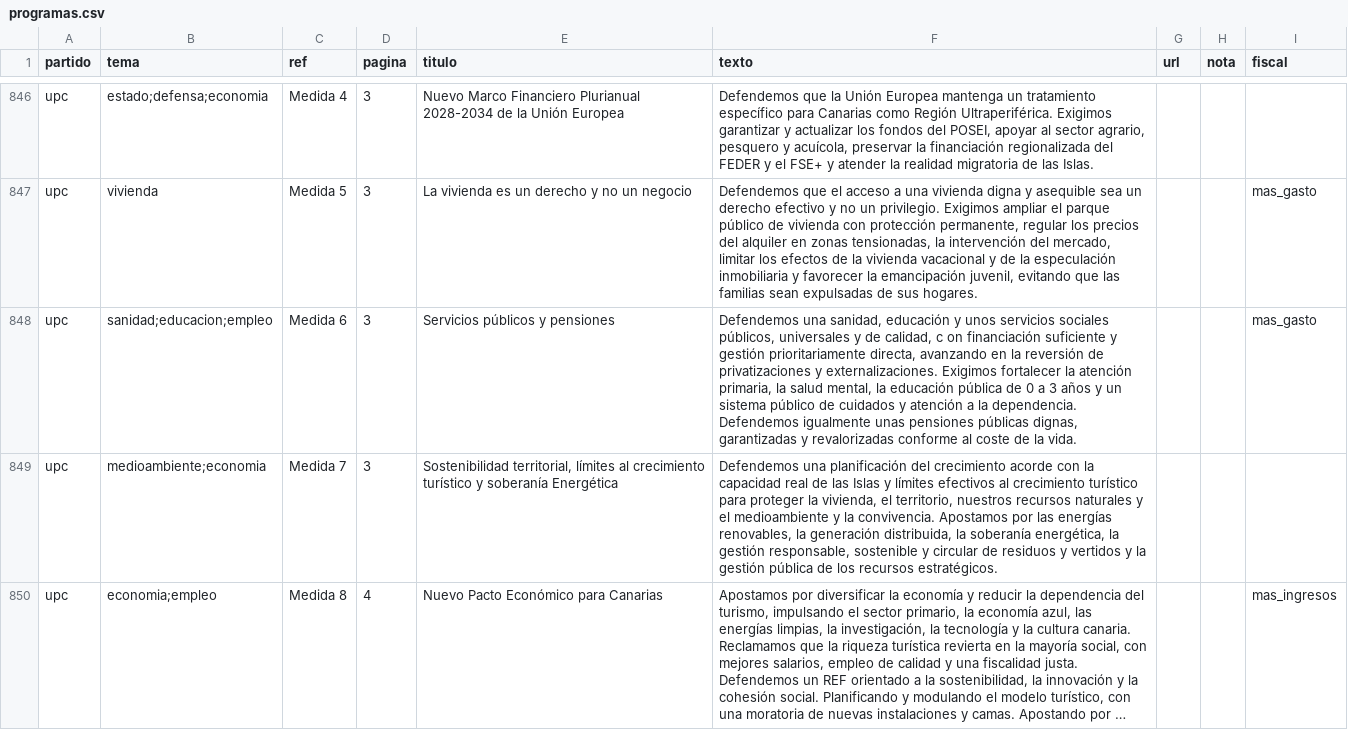
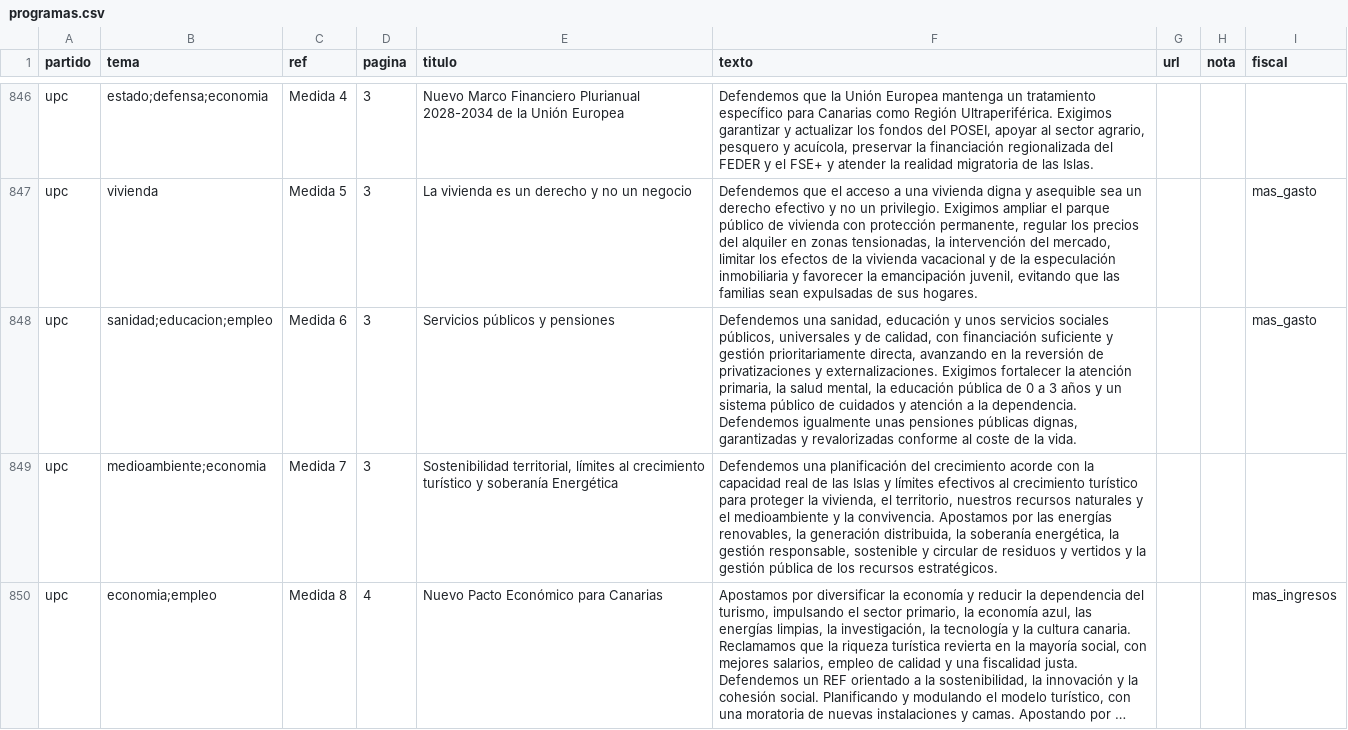
Before and after one commit to Odesocan/elecciones-29n, a CSV file: divi/data/programas.csv, drawn as a sheet; only a part is shown, gaps mark what is left out; long unchanged cells end in ….

```diff
--- a/divi/data/programas.csv
+++ b/divi/data/programas.csv
@@ -853,3 +853,3 @@ upc,estado;defensa;economia,Medida 4,3,Nuevo Marco Financiero Plurianual 2028-20
 upc,vivienda,Medida 5,3,La vivienda es un derecho y no un negocio,"Defendemos que el acceso a una vivienda digna y asequible sea un derecho efectivo y no un privilegio. Exigimos ampliar el parque público de vivienda con protección permanente, regular los precios del alquiler en zonas tensionadas, la intervención del mercado, limitar los efectos de la vivienda vacacional y de la especulación inmobiliaria y favorecer la emancipación juvenil, evitando que las familias sean expulsadas de sus hogares.",,,mas_gasto
-upc,sanidad;educacion;empleo,Medida 6,3,Servicios públicos y pensiones,"Defendemos una sanidad, educación y unos servicios sociales públicos, universales y de calidad, c on financiación suficiente y gestión prioritariamente directa, avanzando en la reversión de privatizaciones y externalizaciones. Exigimos fortalecer la atención primaria, la salud mental, la educación pública de 0 a 3 años y un sistema público de cuidados y atención a la dependencia. Defendemos igualmente unas pensiones públicas dignas, garantizadas y revalorizadas conforme al coste de la vida.",,,mas_gasto
+upc,sanidad;educacion;empleo,Medida 6,3,Servicios públicos y pensiones,"Defendemos una sanidad, educación y unos servicios sociales públicos, universales y de calidad, con financiación suficiente y gestión prioritariamente directa, avanzando en la reversión de privatizaciones y externalizaciones. Exigimos fortalecer la atención primaria, la salud mental, la educación pública de 0 a 3 años y un sistema público de cuidados y atención a la dependencia. Defendemos igualmente unas pensiones públicas dignas, garantizadas y revalorizadas conforme al coste de la vida.",,,mas_gasto
 upc,medioambiente;economia,Medida 7,3,"Sostenibilidad territorial, límites al crecimiento turístico y soberanía Energética","Defendemos una planificación del crecimiento acorde con la capacidad real de las Islas y límites efectivos al crecimiento turístico para proteger la vivienda, el territorio, nuestros recursos naturales y el medioambiente y la convivencia. Apostamos por las energías renovables, la generación distribuida, la soberanía energética, la gestión responsable, sostenible y circular de residuos y vertidos y la gestión pública de los recursos estratégicos.",,,
```
Also changed, not shown: datos/igds/igds-areas.csv, web/public/data/programas.csv, 14 other files.
